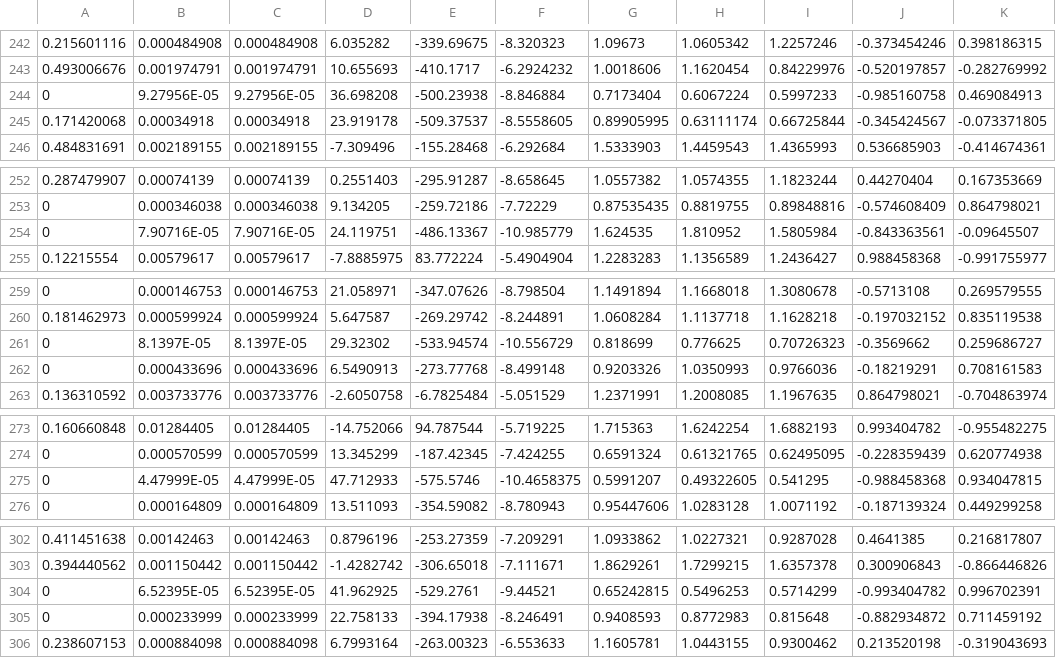
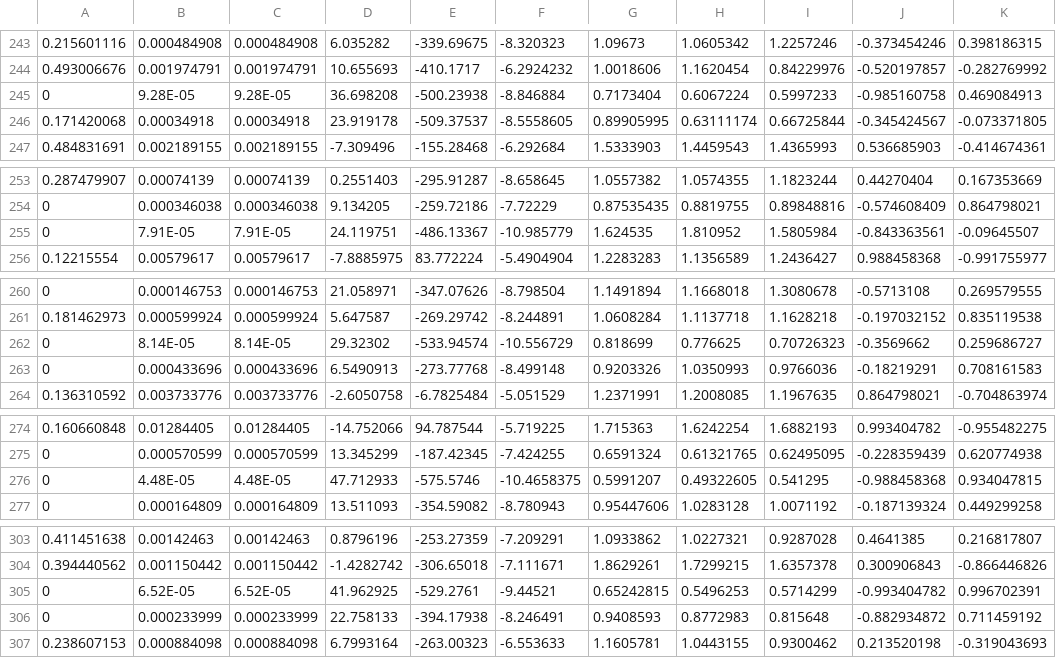
Before and after one commit to aume/BFsegmenter, a CSV file: datasets/valencearousal_training.csv, drawn as a sheet; only a part is shown, gaps mark what is left out; the diff covers the shown part only.

```diff
--- a/datasets/valencearousal_training.csv
+++ b/datasets/valencearousal_training.csv
@@ -243,3 +244,3 @@
 0.493006676,0.001974791,0.001974791,10.655693,-410.1717,-6.2924232,1.0018606,1.1620454,0.84229976,-0.520197857,-0.282769992
-0,9.27956E-05,9.27956E-05,36.698208,-500.23938,-8.846884,0.7173404,0.6067224,0.5997233,-0.985160758,0.469084913
+0,9.28E-05,9.28E-05,36.698208,-500.23938,-8.846884,0.7173404,0.6067224,0.5997233,-0.985160758,0.469084913
 0.171420068,0.00034918,0.00034918,23.919178,-509.37537,-8.5558605,0.89905995,0.63111174,0.66725844,-0.345424567,-0.073371805
@@ -253,3 +254,3 @@
 0,0.000346038,0.000346038,9.134205,-259.72186,-7.72229,0.87535435,0.8819755,0.89848816,-0.574608409,0.864798021
-0,7.90716E-05,7.90716E-05,24.119751,-486.13367,-10.985779,1.624535,1.810952,1.5805984,-0.843363561,-0.09645507
+0,7.91E-05,7.91E-05,24.119751,-486.13367,-10.985779,1.624535,1.810952,1.5805984,-0.843363561,-0.09645507
 0.12215554,0.00579617,0.00579617,-7.8885975,83.772224,-5.4904904,1.2283283,1.1356589,1.2436427,0.988458368,-0.991755977
@@ -260,3 +261,3 @@
 0.181462973,0.000599924,0.000599924,5.647587,-269.29742,-8.244891,1.0608284,1.1137718,1.1628218,-0.197032152,0.835119538
-0,8.1397E-05,8.1397E-05,29.32302,-533.94574,-10.556729,0.818699,0.776625,0.70726323,-0.3569662,0.259686727
+0,8.14E-05,8.14E-05,29.32302,-533.94574,-10.556729,0.818699,0.776625,0.70726323,-0.3569662,0.259686727
 0,0.000433696,0.000433696,6.5490913,-273.77768,-8.499148,0.9203326,1.0350993,0.9766036,-0.18219291,0.708161583
@@ -274,3 +275,3 @@
 0,0.000570599,0.000570599,13.345299,-187.42345,-7.424255,0.6591324,0.61321765,0.62495095,-0.228359439,0.620774938
-0,4.47999E-05,4.47999E-05,47.712933,-575.5746,-10.4658375,0.5991207,0.49322605,0.541295,-0.988458368,0.934047815
+0,4.48E-05,4.48E-05,47.712933,-575.5746,-10.4658375,0.5991207,0.49322605,0.541295,-0.988458368,0.934047815
 0,0.000164809,0.000164809,13.511093,-354.59082,-8.780943,0.95447606,1.0283128,1.0071192,-0.187139324,0.449299258
@@ -303,3 +304,3 @@
 0.394440562,0.001150442,0.001150442,-1.4282742,-306.65018,-7.111671,1.8629261,1.7299215,1.6357378,0.300906843,-0.866446826
-0,6.52395E-05,6.52395E-05,41.962925,-529.2761,-9.44521,0.65242815,0.5496253,0.5714299,-0.993404782,0.996702391
+0,6.52E-05,6.52E-05,41.962925,-529.2761,-9.44521,0.65242815,0.5496253,0.5714299,-0.993404782,0.996702391
 0,0.000233999,0.000233999,22.758133,-394.17938,-8.246491,0.9408593,0.8772983,0.815648,-0.882934872,0.711459192
```
Also changed, not shown: 1 added row and 62 edited cells elsewhere in this file, 2 other files.
